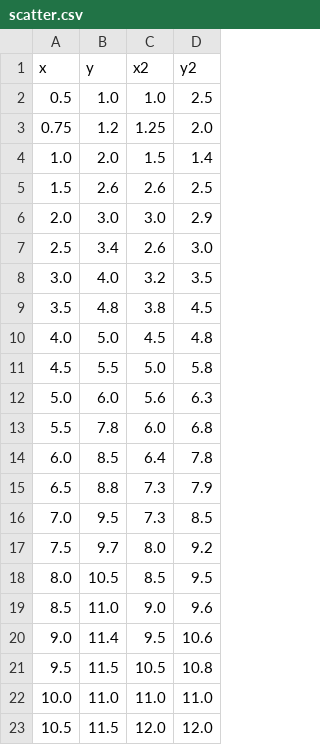
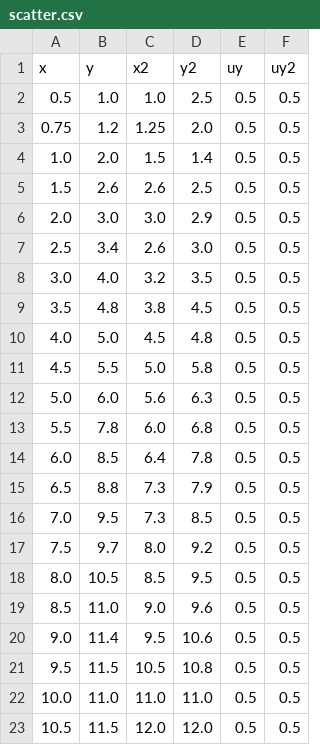
Before and after one commit to BlondeBurrito/plotrs, a CSV file: examples/scatter_full/scatter.csv, drawn as a sheet; the diff names each change by its address in the sheet, - before the commit and + after, or states it on an @@ line.

```diff
--- a/examples/scatter_full/scatter.csv
+++ b/examples/scatter_full/scatter.csv
+column E (uy), rows 2-23: all 0.5
+column F (uy2), rows 2-23: all 0.5
```
Also changed, not shown: 15 other files.
